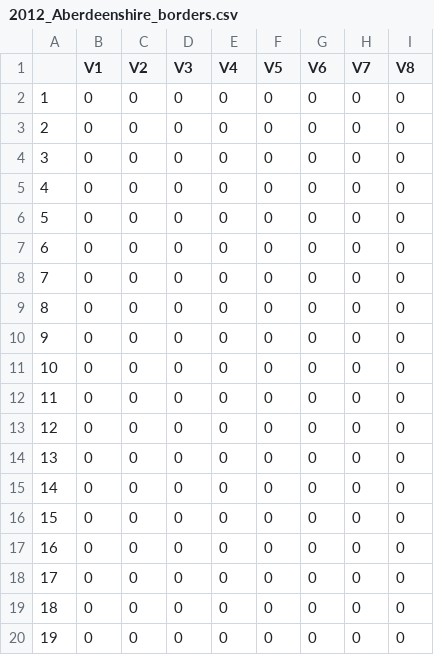
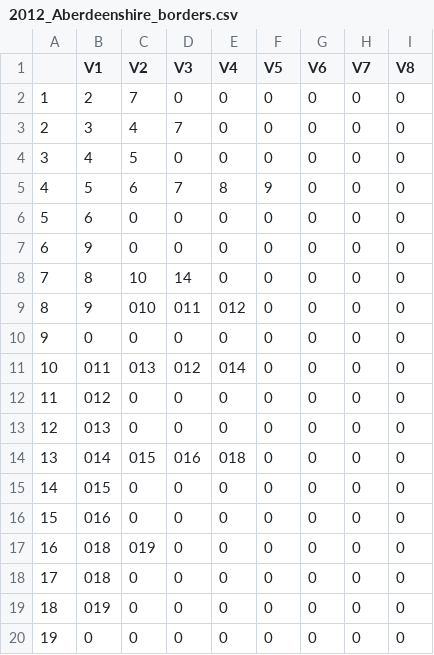
Before and after one commit to mm0hgw/electoral-analysis, a CSV file: electoralAnalysis/data/2012_Aberdeenshire_borders.csv, drawn as a sheet; only a part is shown; the diff names each change by its address in the sheet, - before the commit and + after, or states it on an @@ line.

```diff
--- a/electoralAnalysis/data/2012_Aberdeenshire_borders.csv
+++ b/electoralAnalysis/data/2012_Aberdeenshire_borders.csv
-B2 (V1): 0
+B2 (V1): 2
-C2 (V2): 0
+C2 (V2): 7
-B3 (V1): 0
+B3 (V1): 3
-C3 (V2): 0
+C3 (V2): 4
-D3 (V3): 0
+D3 (V3): 7
-B4 (V1): 0
+B4 (V1): 4
-C4 (V2): 0
+C4 (V2): 5
-B5 (V1): 0
+B5 (V1): 5
-C5 (V2): 0
+C5 (V2): 6
-D5 (V3): 0
+D5 (V3): 7
-E5 (V4): 0
+E5 (V4): 8
-F5 (V5): 0
+F5 (V5): 9
-B6 (V1): 0
+B6 (V1): 6
-B7 (V1): 0
+B7 (V1): 9
-B8 (V1): 0
+B8 (V1): 8
-C8 (V2): 0
+C8 (V2): 10
-D8 (V3): 0
+D8 (V3): 14
-B9 (V1): 0
+B9 (V1): 9
-C9 (V2): 0
+C9 (V2): 010
-D9 (V3): 0
+D9 (V3): 011
-E9 (V4): 0
+E9 (V4): 012
-B11 (V1): 0
+B11 (V1): 011
-C11 (V2): 0
+C11 (V2): 013
-D11 (V3): 0
+D11 (V3): 012
-E11 (V4): 0
+E11 (V4): 014
-B12 (V1): 0
+B12 (V1): 012
-B13 (V1): 0
+B13 (V1): 013
-B14 (V1): 0
+B14 (V1): 014
-C14 (V2): 0
+C14 (V2): 015
-D14 (V3): 0
+D14 (V3): 016
-E14 (V4): 0
+E14 (V4): 018
-B15 (V1): 0
+B15 (V1): 015
-B16 (V1): 0
+B16 (V1): 016
-B17:B18 (V1): 0
+B17:B18 (V1): 018
-C17 (V2): 0
+C17 (V2): 019
-B19 (V1): 0
+B19 (V1): 019
```
